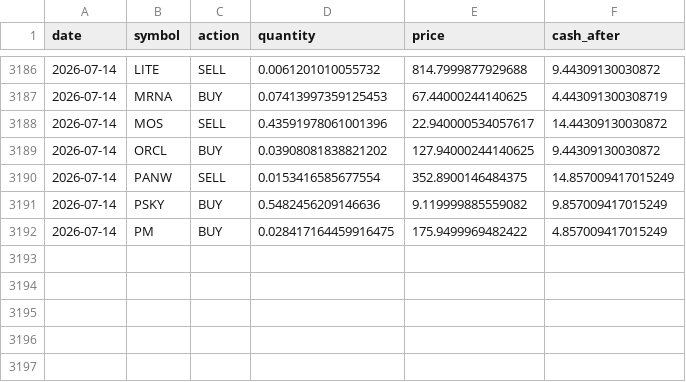
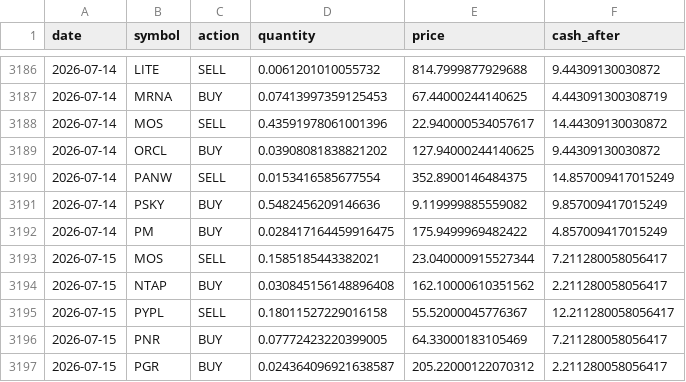
Before and after one commit to TechGroei/Test_Stock_Trading_Strategy, a CSV file: data/trades_history.csv, drawn as a sheet; only a part is shown, gaps mark what is left out.

Commit message:
Update portfolio, trades & performance [skip ci]

```diff
--- a/data/trades_history.csv
+++ b/data/trades_history.csv
@@ -3192 +3192,6 @@ date,symbol,action,quantity,price,cash_after
 2026-07-14,PM,BUY,0.028417164459916475,175.9499969482422,4.857009417015249
+2026-07-15,MOS,SELL,0.1585185443382021,23.040000915527344,7.211280058056417
+2026-07-15,NTAP,BUY,0.030845156148896408,162.10000610351562,2.211280058056417
+2026-07-15,PYPL,SELL,0.18011527229016158,55.52000045776367,12.211280058056417
+2026-07-15,PNR,BUY,0.07772423220399005,64.33000183105469,7.211280058056417
+2026-07-15,PGR,BUY,0.024364096921638587,205.22000122070312,2.211280058056417
```
Also changed, not shown: data/portfolio.csv, 1 other file.
